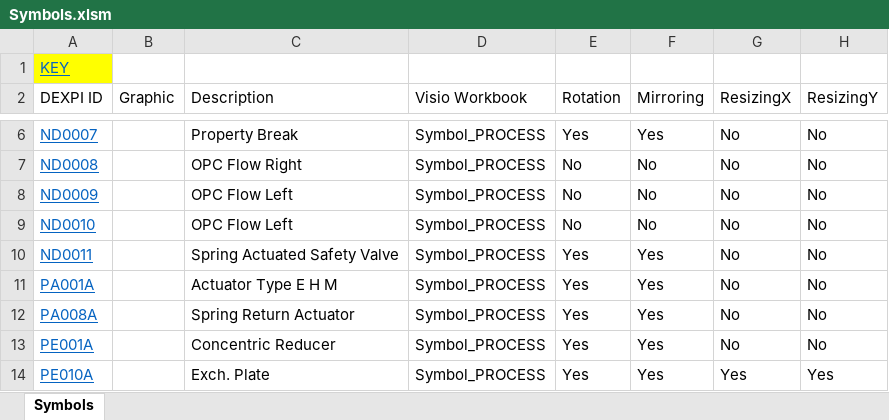
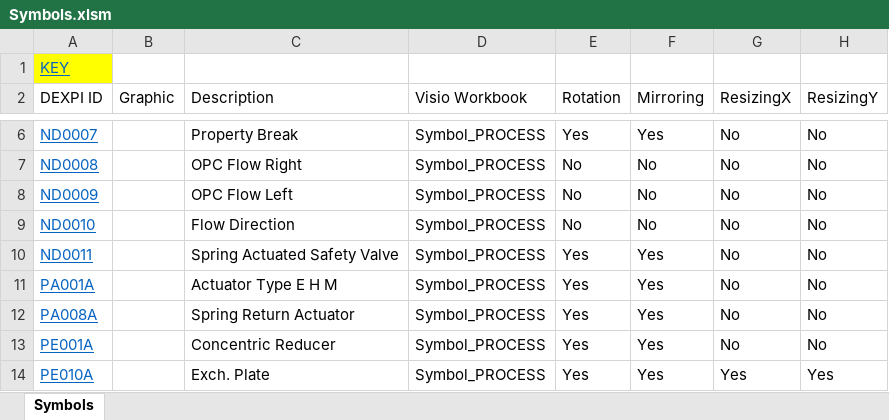
Before and after one commit to equinor/NOAKADEXPI, an Excel workbook: Symbols.xlsm, sheet Symbols, drawn as a sheet; only a part is shown, gaps mark what is left out; values as stored, in another font and other column widths than the file's, no borders; charts and pictures not drawn; the diff names each change by its address in the sheet, - before the commit and + after, or states it on an @@ line.

Commit message:
Add files via upload

```diff
--- a/Symbols.xlsm (sheet Symbols)
+++ b/Symbols.xlsm (sheet Symbols)
-C9 (Description): OPC Flow Left
+C9 (Description): Flow Direction
```
